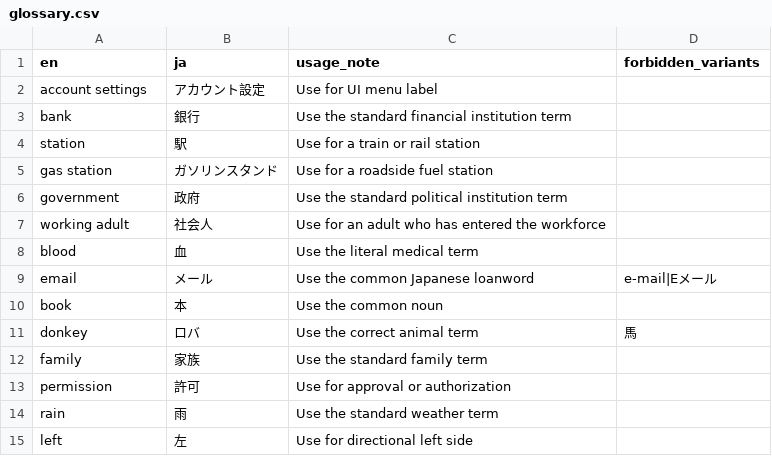
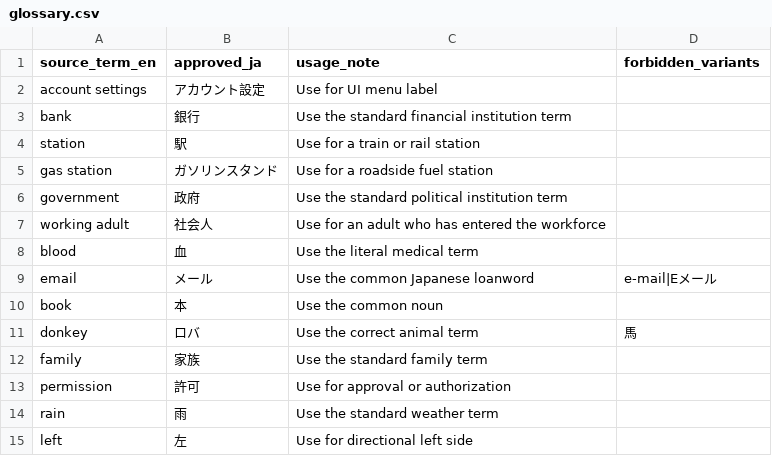
Before and after one commit to bchewy/is469, a CSV file: kb/glossary.csv, drawn as a sheet.

Commit message:
Fix eval glossary schema and error-ID alignment, changed to 250 samples instead

```diff
--- a/kb/glossary.csv
+++ b/kb/glossary.csv
@@ -1,2 +1,2 @@
-en,ja,usage_note,forbidden_variants
+source_term_en,approved_ja,usage_note,forbidden_variants
 account settings,アカウント設定,Use for UI menu label,
```
Also changed, not shown: 3 other files.
